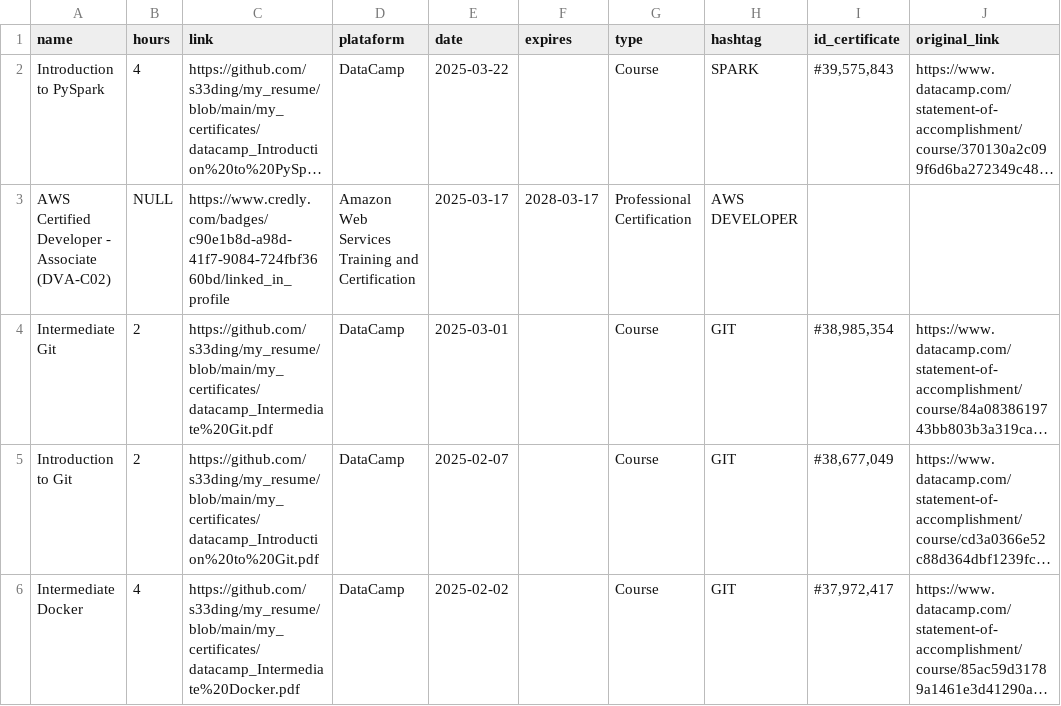
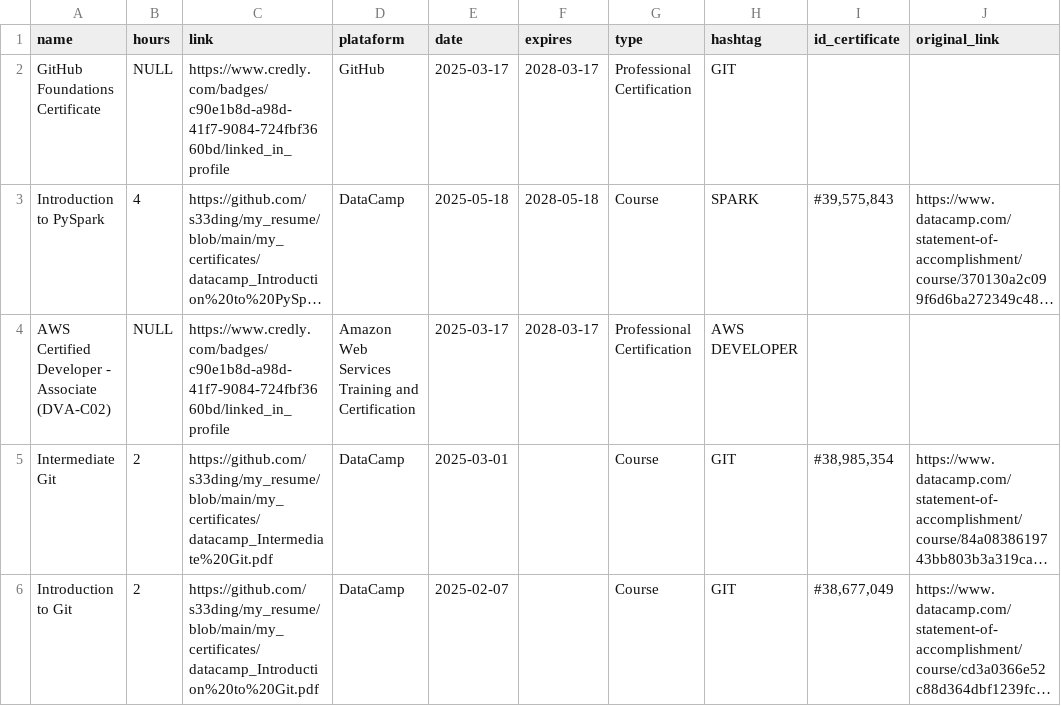
Before and after one commit to s33ding/my_resume, a CSV file: my_certificates/learning_records/accomplishments.csv, drawn as a sheet; only a part is shown; the shorter side is filled out with more unchanged rows; long unchanged cells end in …; addresses are those after the commit; the diff names each change by its address in the sheet, - before the commit and + after, or states it on an @@ line.

Commit message:
added: certificates

```diff
--- a/my_certificates/learning_records/accomplishments.csv
+++ b/my_certificates/learning_records/accomplishments.csv
+row 2: GitHub Foundations Certificate | NULL | https://www.credly.com/badges/c90e1b8d-a98d-41f7-9084-724fbf3660bd/linked_in_profile | GitHub | 2025-03-17 | 2028-03-17 | Professional Certification | GIT
-E3 (date): 2025-03-22
+E3 (date): 2025-05-18
-F3 (expires): (empty)
+F3 (expires): 2028-05-18
```
